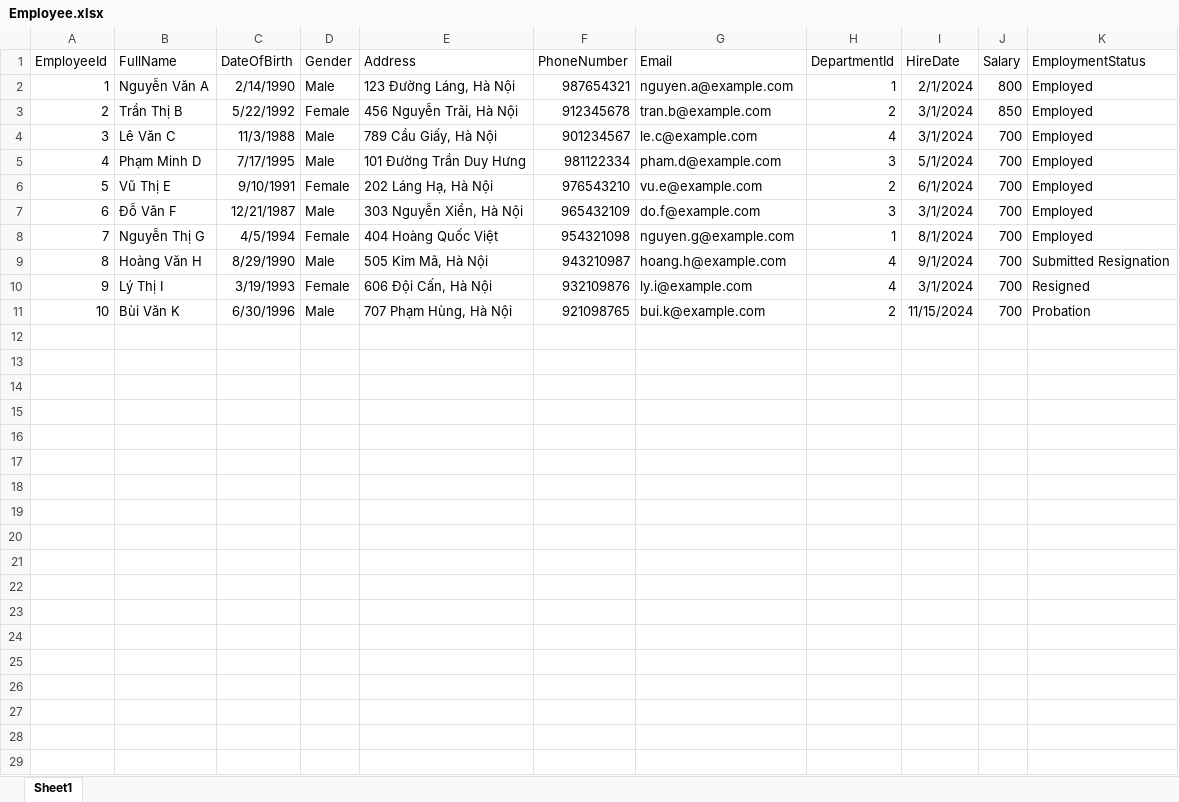
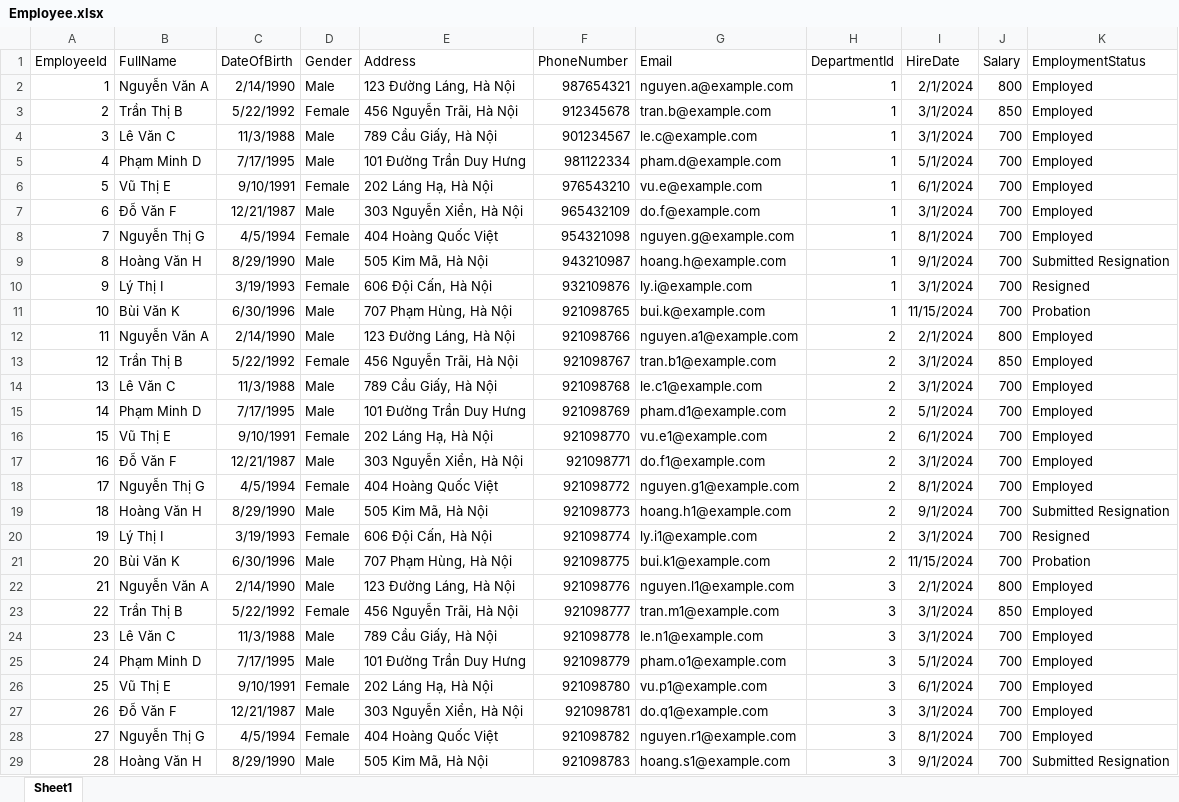
Before and after one commit to DoanDuyThanh71/ToolControlDatabase, an Excel workbook: template Excel/HR/Employee.xlsx, sheet Sheet1, drawn as a sheet; only a part is shown; values as stored, in another font and other column widths than the file's, no borders; the diff covers the shown part only; the diff names each change by its address in the sheet, - before the commit and + after, or states it on an @@ line.

```diff
--- a/template Excel/HR/Employee.xlsx (sheet Sheet1)
+++ b/template Excel/HR/Employee.xlsx (sheet Sheet1)
-H3 (DepartmentId): 2
+H3 (DepartmentId): 1
-H4 (DepartmentId): 4
+H4 (DepartmentId): 1
-H5 (DepartmentId): 3
+H5 (DepartmentId): 1
-H6 (DepartmentId): 2
+H6 (DepartmentId): 1
-H7 (DepartmentId): 3
+H7 (DepartmentId): 1
-H9:H10 (DepartmentId): 4
+H9:H10 (DepartmentId): 1
-H11 (DepartmentId): 2
+H11 (DepartmentId): 1
+row 12: 11 | Nguyễn Văn A | 2/14/1990 | Male | 123 Đường Láng, Hà Nội | 921098766 | nguyen.a1@example.com | 2 | 2/1/2024 | 800 | Employed
+row 13: 12 | Trần Thị B | 5/22/1992 | Female | 456 Nguyễn Trãi, Hà Nội | 921098767 | tran.b1@example.com | 2 | 3/1/2024 | 850 | Employed
+row 14: 13 | Lê Văn C | 11/3/1988 | Male | 789 Cầu Giấy, Hà Nội | 921098768 | le.c1@example.com | 2 | 3/1/2024 | 700 | Employed
+row 15: 14 | Phạm Minh D | 7/17/1995 | Male | 101 Đường Trần Duy Hưng | 921098769 | pham.d1@example.com | 2 | 5/1/2024 | 700 | Employed
+row 16: 15 | Vũ Thị E | 9/10/1991 | Female | 202 Láng Hạ, Hà Nội | 921098770 | vu.e1@example.com | 2 | 6/1/2024 | 700 | Employed
+row 17: 16 | Đỗ Văn F | 12/21/1987 | Male | 303 Nguyễn Xiển, Hà Nội | 921098771 | do.f1@example.com | 2 | 3/1/2024 | 700 | Employed
+row 18: 17 | Nguyễn Thị G | 4/5/1994 | Female | 404 Hoàng Quốc Việt | 921098772 | nguyen.g1@example.com | 2 | 8/1/2024 | 700 | Employed
+row 19: 18 | Hoàng Văn H | 8/29/1990 | Male | 505 Kim Mã, Hà Nội | 921098773 | hoang.h1@example.com | 2 | 9/1/2024 | 700 | Submitted Resignation
+row 20: 19 | Lý Thị I | 3/19/1993 | Female | 606 Đội Cấn, Hà Nội | 921098774 | ly.i1@example.com | 2 | 3/1/2024 | 700 | Resigned
+row 21: 20 | Bùi Văn K | 6/30/1996 | Male | 707 Phạm Hùng, Hà Nội | 921098775 | bui.k1@example.com | 2 | 11/15/2024 | 700 | Probation
+row 22: 21 | Nguyễn Văn A | 2/14/1990 | Male | 123 Đường Láng, Hà Nội | 921098776 | nguyen.l1@example.com | 3 | 2/1/2024 | 800 | Employed
+row 23: 22 | Trần Thị B | 5/22/1992 | Female | 456 Nguyễn Trãi, Hà Nội | 921098777 | tran.m1@example.com | 3 | 3/1/2024 | 850 | Employed
+row 24: 23 | Lê Văn C | 11/3/1988 | Male | 789 Cầu Giấy, Hà Nội | 921098778 | le.n1@example.com | 3 | 3/1/2024 | 700 | Employed
+row 25: 24 | Phạm Minh D | 7/17/1995 | Male | 101 Đường Trần Duy Hưng | 921098779 | pham.o1@example.com | 3 | 5/1/2024 | 700 | Employed
+row 26: 25 | Vũ Thị E | 9/10/1991 | Female | 202 Láng Hạ, Hà Nội | 921098780 | vu.p1@example.com | 3 | 6/1/2024 | 700 | Employed
+row 27: 26 | Đỗ Văn F | 12/21/1987 | Male | 303 Nguyễn Xiển, Hà Nội | 921098781 | do.q1@example.com | 3 | 3/1/2024 | 700 | Employed
+row 28: 27 | Nguyễn Thị G | 4/5/1994 | Female | 404 Hoàng Quốc Việt | 921098782 | nguyen.r1@example.com | 3 | 8/1/2024 | 700 | Employed
+row 29: 28 | Hoàng Văn H | 8/29/1990 | Male | 505 Kim Mã, Hà Nội | 921098783 | hoang.s1@example.com | 3 | 9/1/2024 | 700 | Submitted Resignation
```
Also changed, not shown: 13 added rows elsewhere in this sheet, template Excel/Accountting/PersonalIncomeTax.xlsx, template Excel/Accountting/TaxTypeDescription.xlsx, 17 other files.
